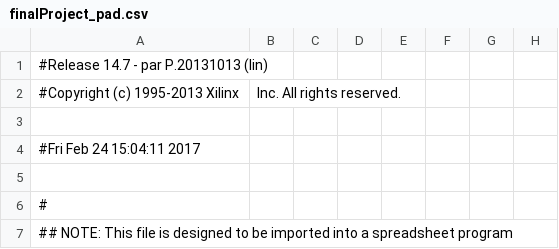
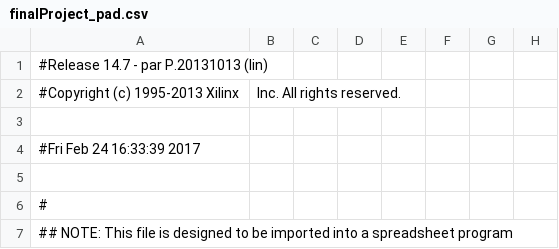
Before and after one commit to kristofer-escobar/FPGA-Project, a CSV file: FpgaProject/finalProject/finalProject_pad.csv, drawn as a sheet; only a part is shown; the diff names each change by its address in the sheet, - before the commit and + after, or states it on an @@ line.

```diff
--- a/FpgaProject/finalProject/finalProject_pad.csv
+++ b/FpgaProject/finalProject/finalProject_pad.csv
-A4: #Fri Feb 24 15:04:11 2017
+A4: #Fri Feb 24 16:33:39 2017
```
Also changed, not shown: 44 other files.
